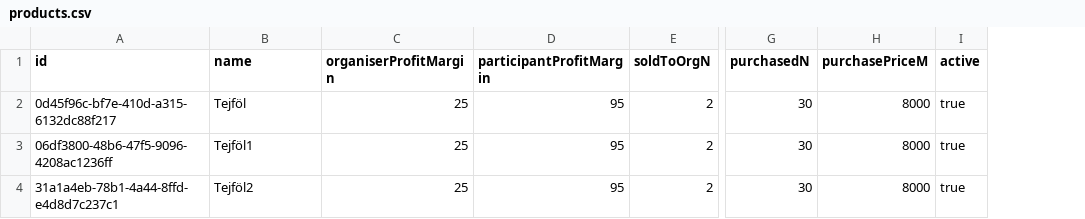
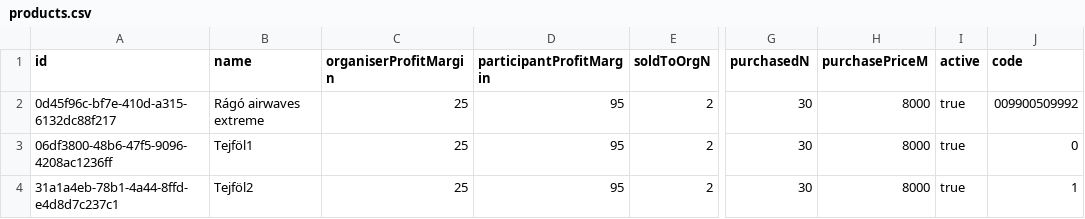
Before and after one commit to Yeru0/Market-V2, a CSV file: src/lib/db/tables/products.csv, drawn as a sheet; only a part is shown, gaps mark what is left out; the diff names each change by its address in the sheet, - before the commit and + after, or states it on an @@ line.

```diff
--- a/src/lib/db/tables/products.csv
+++ b/src/lib/db/tables/products.csv
+column J (code), rows 2-4: 009900509992 | 0 | 1
-B2 (name): Tejföl
+B2 (name): Rágó airwaves extreme
```
Also changed, not shown: 4 other files.
